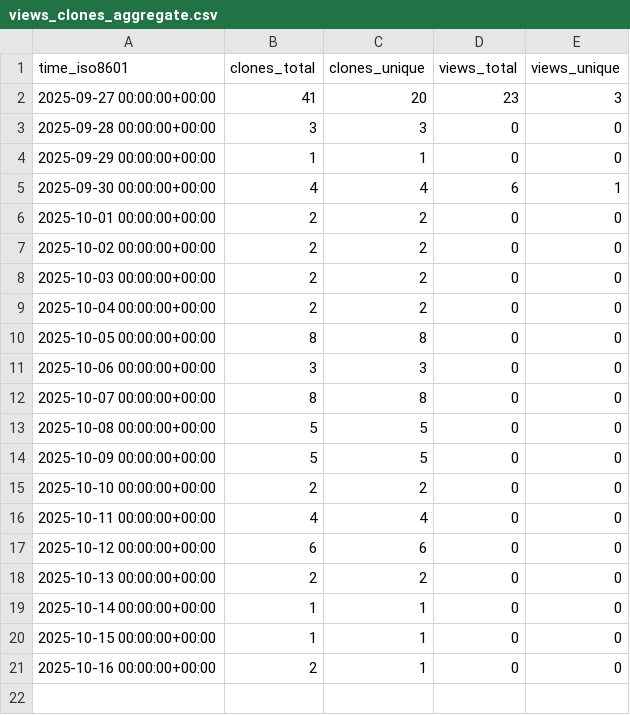
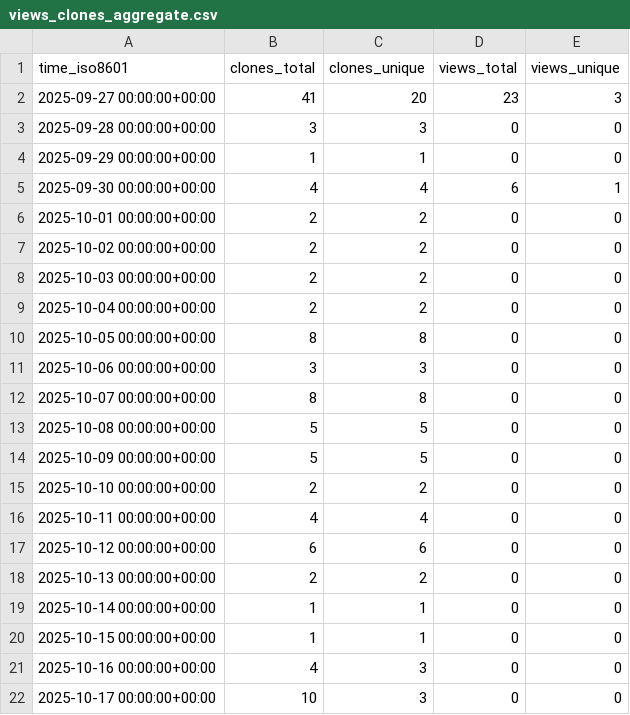
Before and after one commit to QiaoQiaoDev/unity-mcp, a CSV file: QiaoQiaoDev/unity-mcp/ghrs-data/views_clones_aggregate.csv, drawn as a sheet.

```diff
--- a/QiaoQiaoDev/unity-mcp/ghrs-data/views_clones_aggregate.csv
+++ b/QiaoQiaoDev/unity-mcp/ghrs-data/views_clones_aggregate.csv
@@ -20,2 +20,3 @@ time_iso8601,clones_total,clones_unique,views_total,views_unique
 2025-10-15 00:00:00+00:00,1,1,0,0
-2025-10-16 00:00:00+00:00,2,1,0,0
+2025-10-16 00:00:00+00:00,4,3,0,0
+2025-10-17 00:00:00+00:00,10,3,0,0
```
Also changed, not shown: 1 other file.
